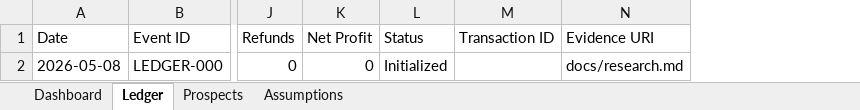
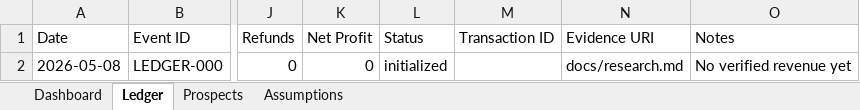
Before and after one commit to anonymusk7/codex10k-workflow-recovery, an Excel workbook: outputs/codex10k/codex10k_revenue_tracker.xlsx, sheet Ledger, drawn as a sheet; only a part is shown, gaps mark what is left out; values as stored, in another font and other column widths than the file's, no borders; the diff names each change by its address in the sheet, - before the commit and + after, or states it on an @@ line.

```diff
--- a/outputs/codex10k/codex10k_revenue_tracker.xlsx (sheet Ledger)
+++ b/outputs/codex10k/codex10k_revenue_tracker.xlsx (sheet Ledger)
+column O (Notes), row 2: No verified revenue yet
-L2 (Status): Initialized
+L2 (Status): initialized
```
Also changed, not shown: sheet Prospects, sheet Dashboard, 3 other files.
